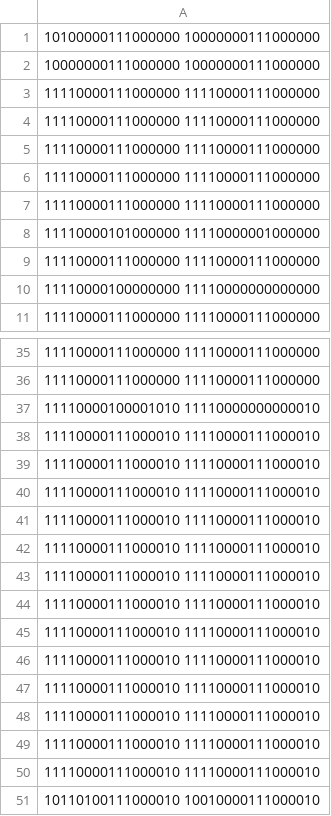
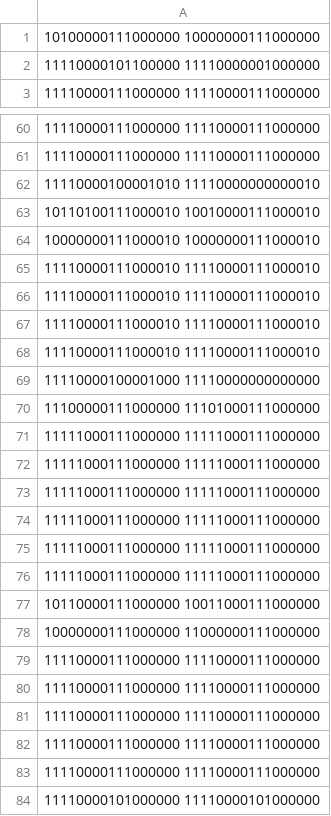
Before and after one commit to rlasviix/termproject, a CSV file: termproject/pin.csv, drawn as a sheet; only a part is shown, gaps mark what is left out; the shorter side is filled out with more unchanged rows; the diff covers the shown part only.

```diff
--- a/termproject/pin.csv
+++ b/termproject/pin.csv
@@ -1,11 +1,3 @@
 10100000111000000 10000000111000000
-10000000111000000 10000000111000000
-11110000111000000 11110000111000000
-11110000111000000 11110000111000000
-11110000111000000 11110000111000000
-11110000111000000 11110000111000000
-11110000111000000 11110000111000000
-11110000101000000 11110000001000000
-11110000111000000 11110000111000000
-11110000100000000 11110000000000000
+11110000101100000 11110000001000000
 11110000111000000 11110000111000000
@@ -37,15 +62,2 @@
 11110000100001010 11110000000000010
-11110000111000010 11110000111000010
-11110000111000010 11110000111000010
-11110000111000010 11110000111000010
-11110000111000010 11110000111000010
-11110000111000010 11110000111000010
-11110000111000010 11110000111000010
-11110000111000010 11110000111000010
-11110000111000010 11110000111000010
-11110000111000010 11110000111000010
-11110000111000010 11110000111000010
-11110000111000010 11110000111000010
-11110000111000010 11110000111000010
-11110000111000010 11110000111000010
 10110100111000010 10010000111000010
```
Also changed, not shown: 25 added rows elsewhere in this file, 6 other files.
